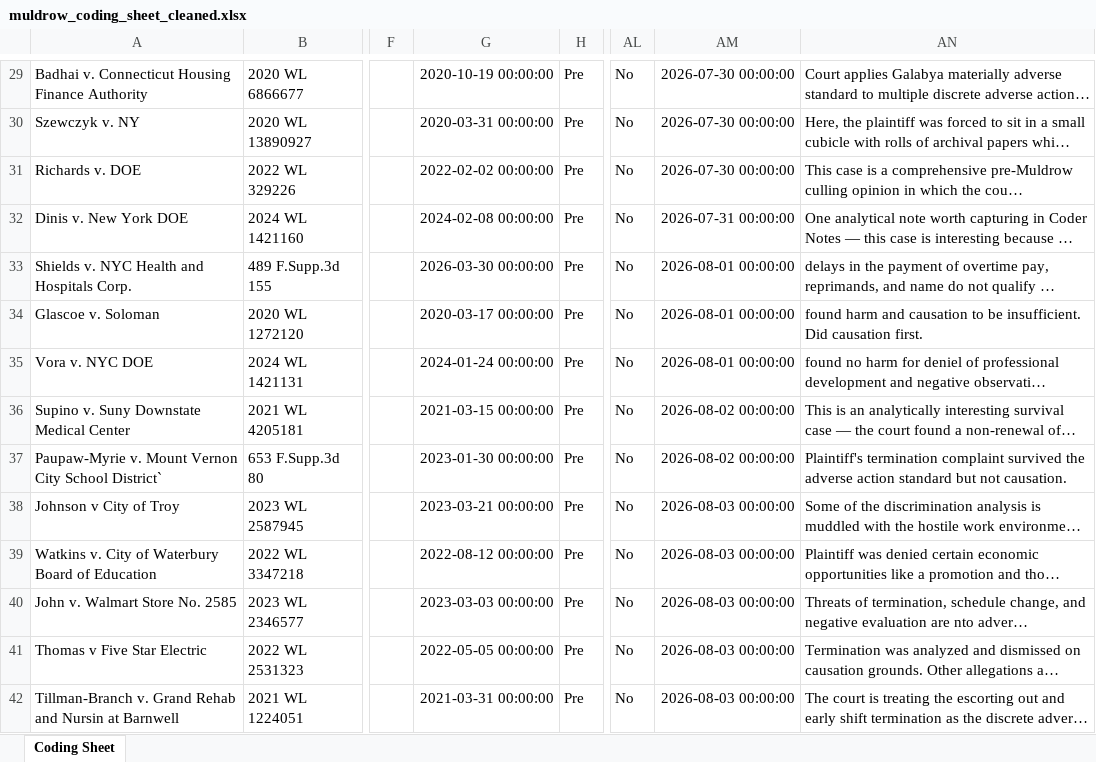
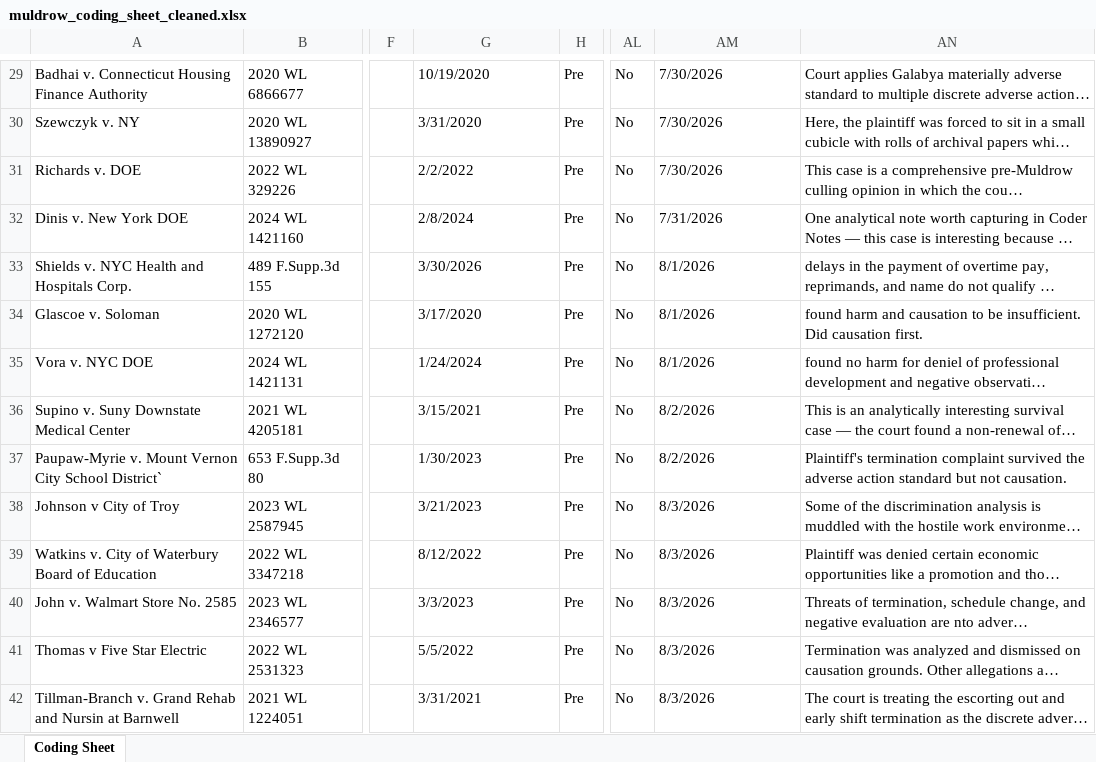
Before and after one commit to C-L-Ferguson/Muldrow, an Excel workbook: muldrow_coding_sheet_cleaned.xlsx, sheet Coding Sheet, drawn as a sheet; only a part is shown, gaps mark what is left out; long unchanged cells end in …; values as stored, in another font and other column widths than the file's, no borders; the diff covers the shown part only; the diff names each change by its address in the sheet, - before the commit and + after, or states it on an @@ line.

```diff
--- a/muldrow_coding_sheet_cleaned.xlsx (sheet Coding Sheet)
+++ b/muldrow_coding_sheet_cleaned.xlsx (sheet Coding Sheet)
-G29: 2020-10-19 00:00:00
+G29: 10/19/2020
-AM29:AM31: 2026-07-30 00:00:00
+AM29:AM31: 7/30/2026
-G30: 2020-03-31 00:00:00
+G30: 3/31/2020
-G31: 2022-02-02 00:00:00
+G31: 2/2/2022
-G32: 2024-02-08 00:00:00
+G32: 2/8/2024
-AM32: 2026-07-31 00:00:00
+AM32: 7/31/2026
-G33: 2026-03-30 00:00:00
+G33: 3/30/2026
-AM33:AM35: 2026-08-01 00:00:00
+AM33:AM35: 8/1/2026
-G34: 2020-03-17 00:00:00
+G34: 3/17/2020
-G35: 2024-01-24 00:00:00
+G35: 1/24/2024
-G36: 2021-03-15 00:00:00
+G36: 3/15/2021
-AM36:AM37: 2026-08-02 00:00:00
+AM36:AM37: 8/2/2026
-G37: 2023-01-30 00:00:00
+G37: 1/30/2023
-G38: 2023-03-21 00:00:00
+G38: 3/21/2023
-AM38:AM42: 2026-08-03 00:00:00
+AM38:AM42: 8/3/2026
-G39: 2022-08-12 00:00:00
+G39: 8/12/2022
-G40: 2023-03-03 00:00:00
+G40: 3/3/2023
-G41: 2022-05-05 00:00:00
+G41: 5/5/2022
-G42: 2021-03-31 00:00:00
+G42: 3/31/2021
```
Also changed, not shown: 978 edited cells elsewhere in this sheet.
